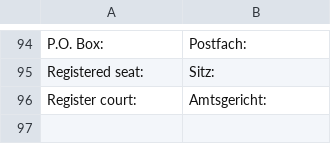
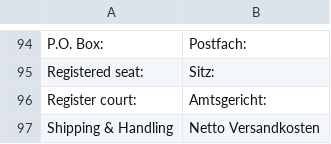
Before and after one commit to ArneFfm/firegento-pdf, a CSV file: src/app/locale/de_DE/FireGento_Pdf.csv, drawn as a sheet; only a part is shown, gaps mark what is left out; the diff names each change by its address in the sheet, - before the commit and + after, or states it on an @@ line.

```diff
--- a/src/app/locale/de_DE/FireGento_Pdf.csv
+++ b/src/app/locale/de_DE/FireGento_Pdf.csv
+row 97: Shipping & Handling | Netto Versandkosten
```
Also changed, not shown: 5 other files.
